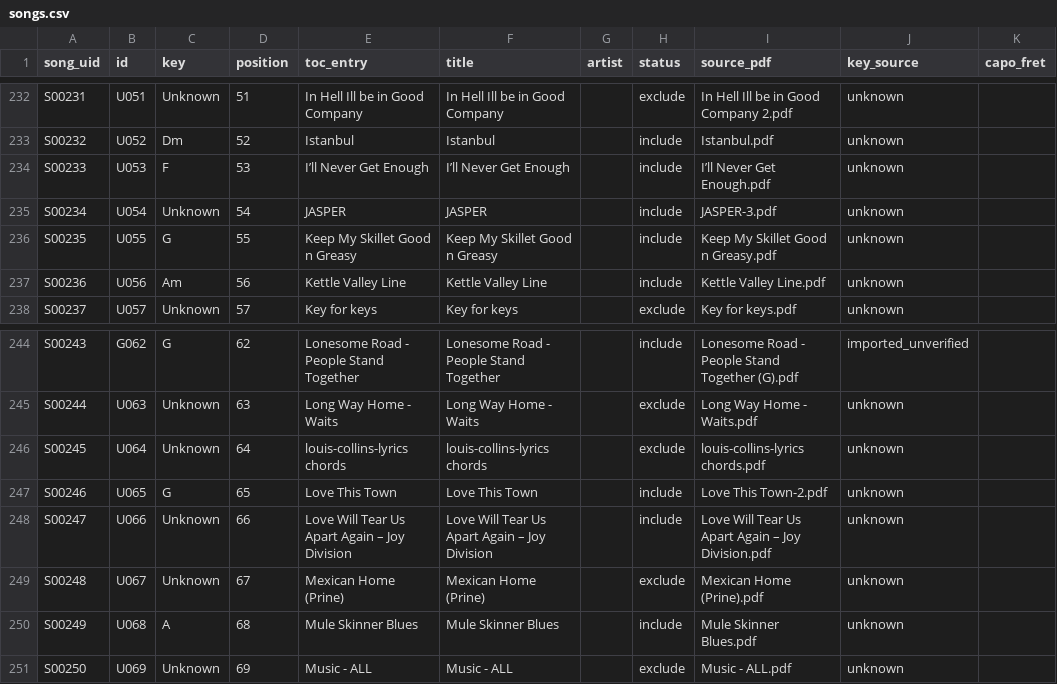
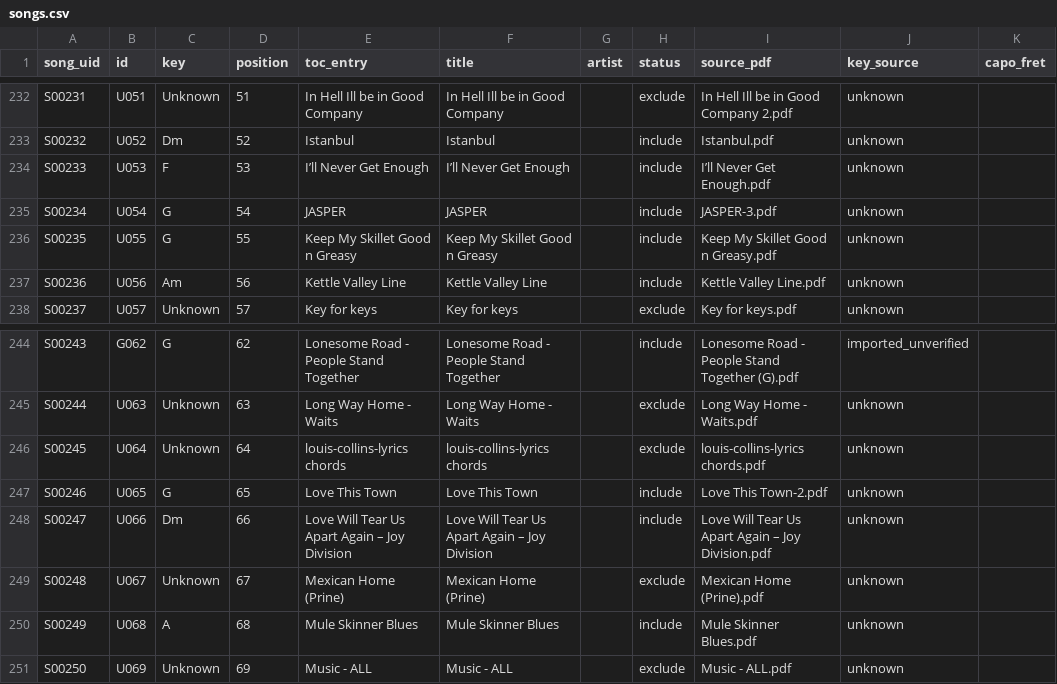
Before and after one commit to richardjpurcell/songbook-maker, a CSV file: data/metadata/songs.csv, drawn as a sheet; only a part is shown, gaps mark what is left out; the diff covers the shown part only; the diff names each change by its address in the sheet, - before the commit and + after, or states it on an @@ line.

```diff
--- a/data/metadata/songs.csv
+++ b/data/metadata/songs.csv
-C235 (key): Unknown
+C235 (key): G
-C248 (key): Unknown
+C248 (key): Dm
```
Also changed, not shown: 7 edited cells elsewhere in this file.
